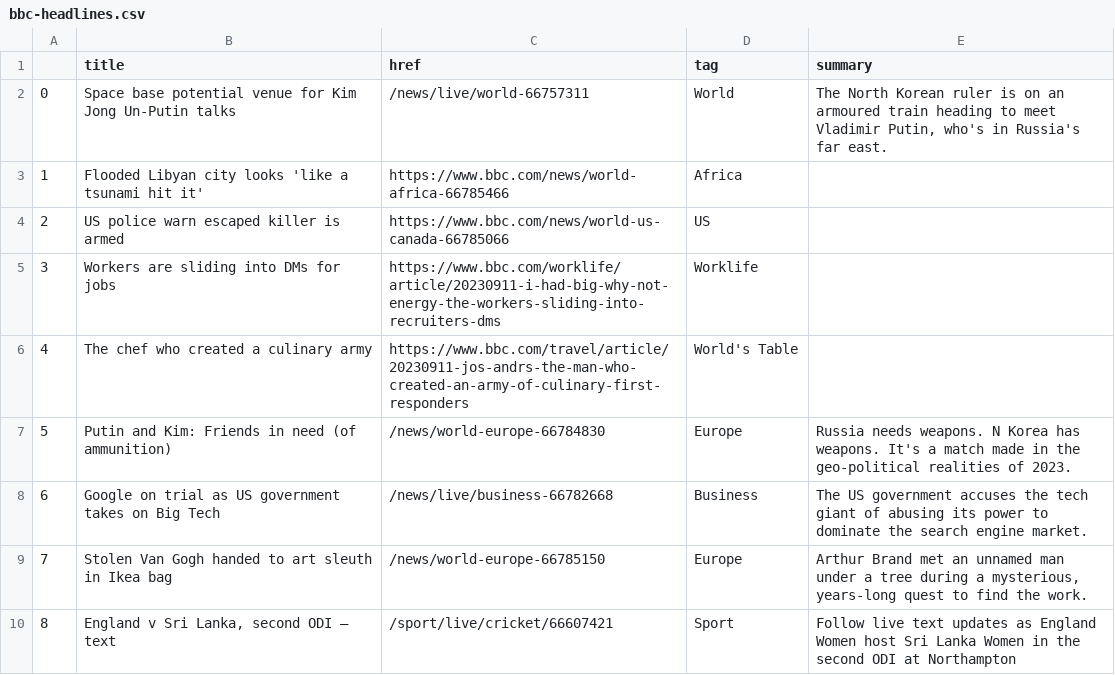
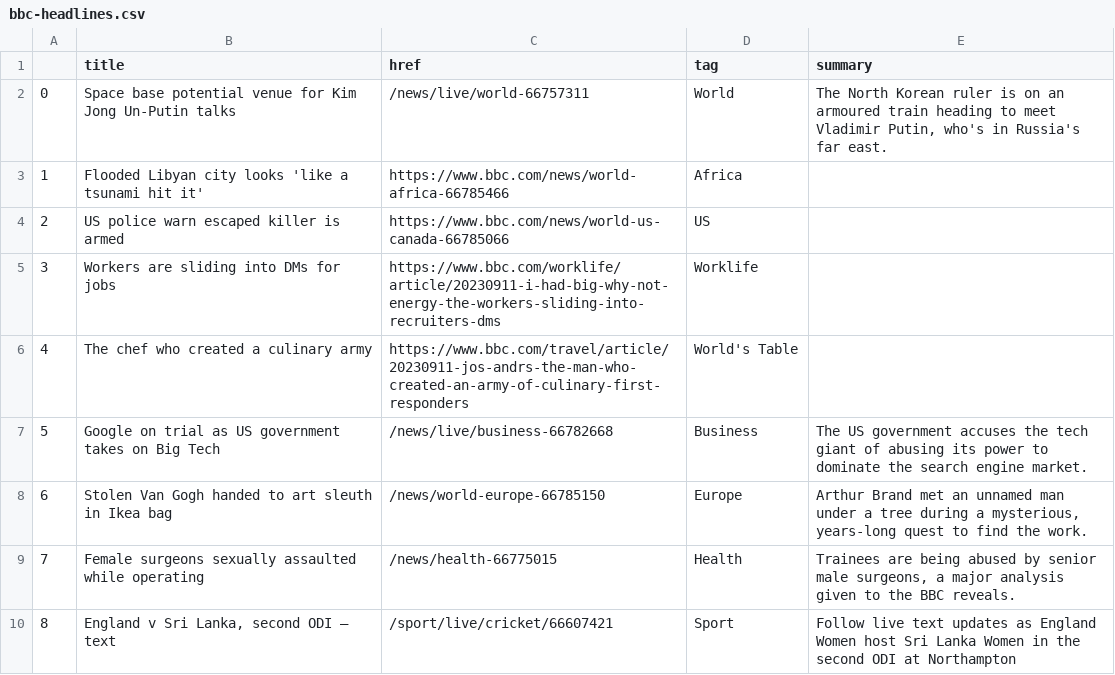
Before and after one commit to anastasiajourno/Automatic-scraper, a CSV file: bbc-headlines.csv, drawn as a sheet; only a part is shown; removed rows and columns are numbered as before the commit, all else as after; the diff covers the shown part only; the diff names each change by its address in the sheet, - before the commit and + after, or states it on an @@ line.

```diff
--- a/bbc-headlines.csv
+++ b/bbc-headlines.csv
-row 7: 5 | Putin and Kim: Friends in need (of ammunition) | /news/world-europe-66784830 | Europe | Russia needs weapons. N Korea has weapons. It's a match made in the geo-political realities of 2023.
@@ column A renumbered between rows 7 and 37 @@
+row 9: 7 | Female surgeons sexually assaulted while operating | /news/health-66775015 | Health | Trainees are being abused by senior male surgeons, a major analysis given to the BBC reveals.
```
Also changed, not shown: 2 added rows, 2 removed rows and 3 edited cells elsewhere in this file.
